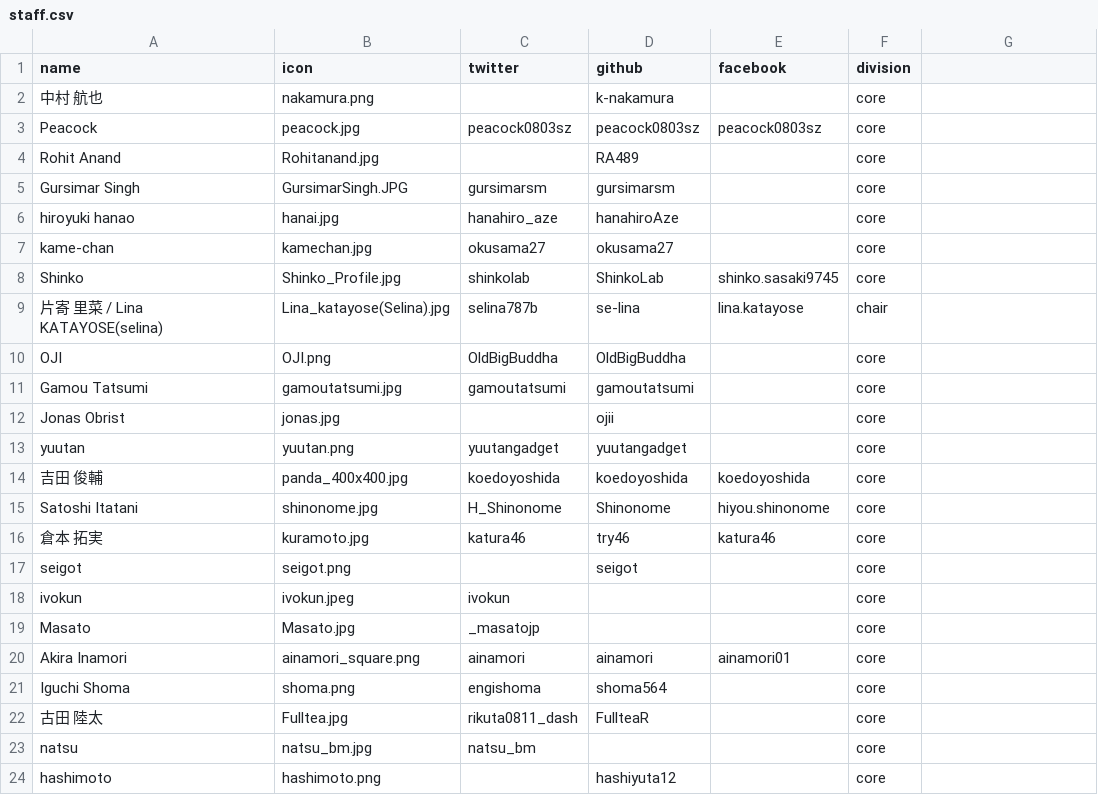
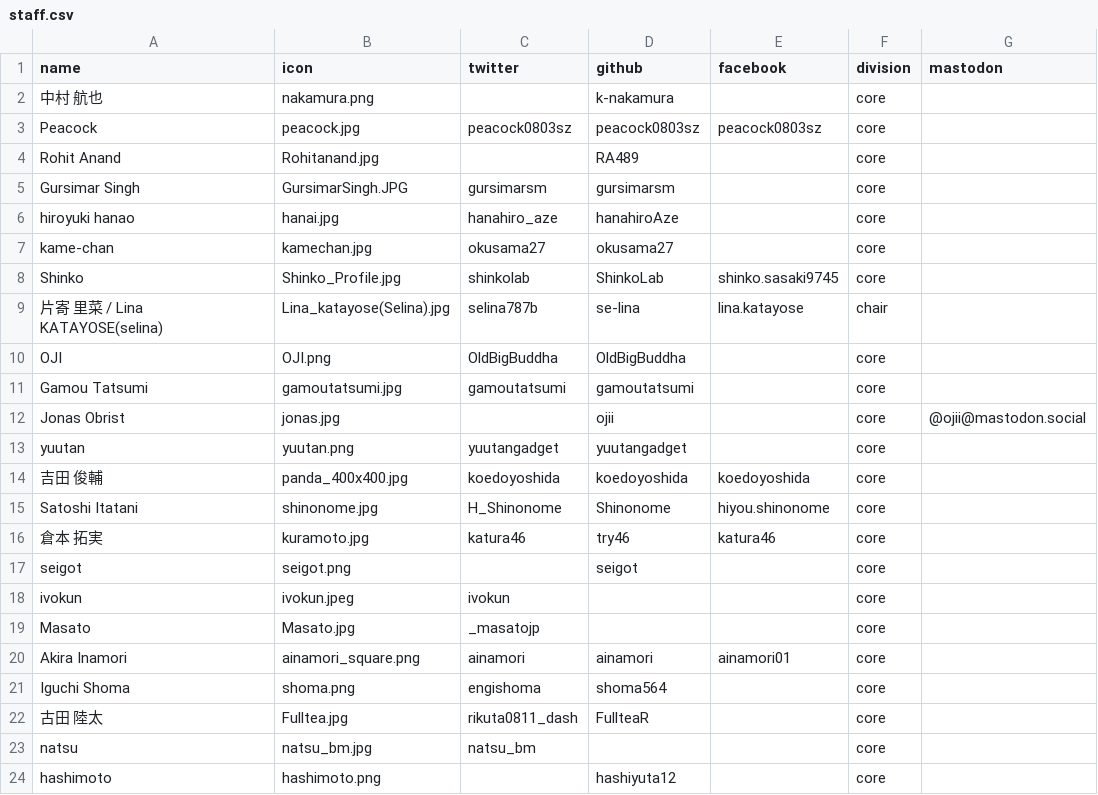
Before and after one commit to pyconjp/pycon.jp.2023, a CSV file: src/data/staff.csv, drawn as a sheet; the diff names each change by its address in the sheet, - before the commit and + after, or states it on an @@ line.

Commit message:
Add support for mastodon for staff

```diff
--- a/src/data/staff.csv
+++ b/src/data/staff.csv
-G1: (empty)
+G1: mastodon
-G12 (mastodon): (empty)
+G12 (mastodon): @ojii@mastodon.social
```
Also changed, not shown: 3 other files.
